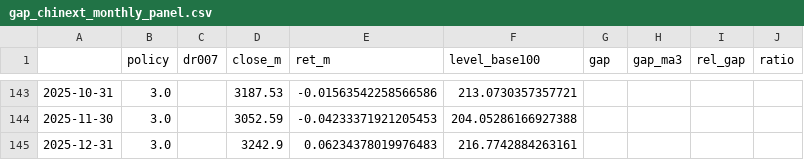
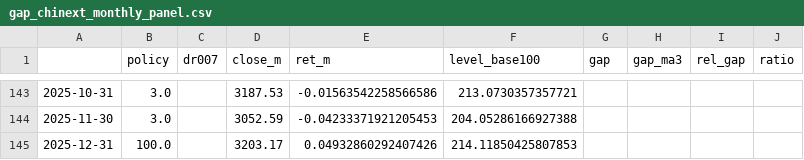
Before and after one commit to hooklucky-del/gap-daily-charts, a CSV file: charts/gap_chinext_monthly_panel.csv, drawn as a sheet; only a part is shown, gaps mark what is left out.

```diff
--- a/charts/gap_chinext_monthly_panel.csv
+++ b/charts/gap_chinext_monthly_panel.csv
@@ -144,2 +144,2 @@
 2025-11-30,3.0,,3052.59,-0.04233371921205453,204.05286166927388,,,,
-2025-12-31,3.0,,3242.9,0.06234378019976483,216.7742884263161,,,,
+2025-12-31,100.0,,3203.17,0.04932860292407426,214.11850425807853,,,,
```
Also changed, not shown: charts/factor_corr_table.csv, 7 other files.
